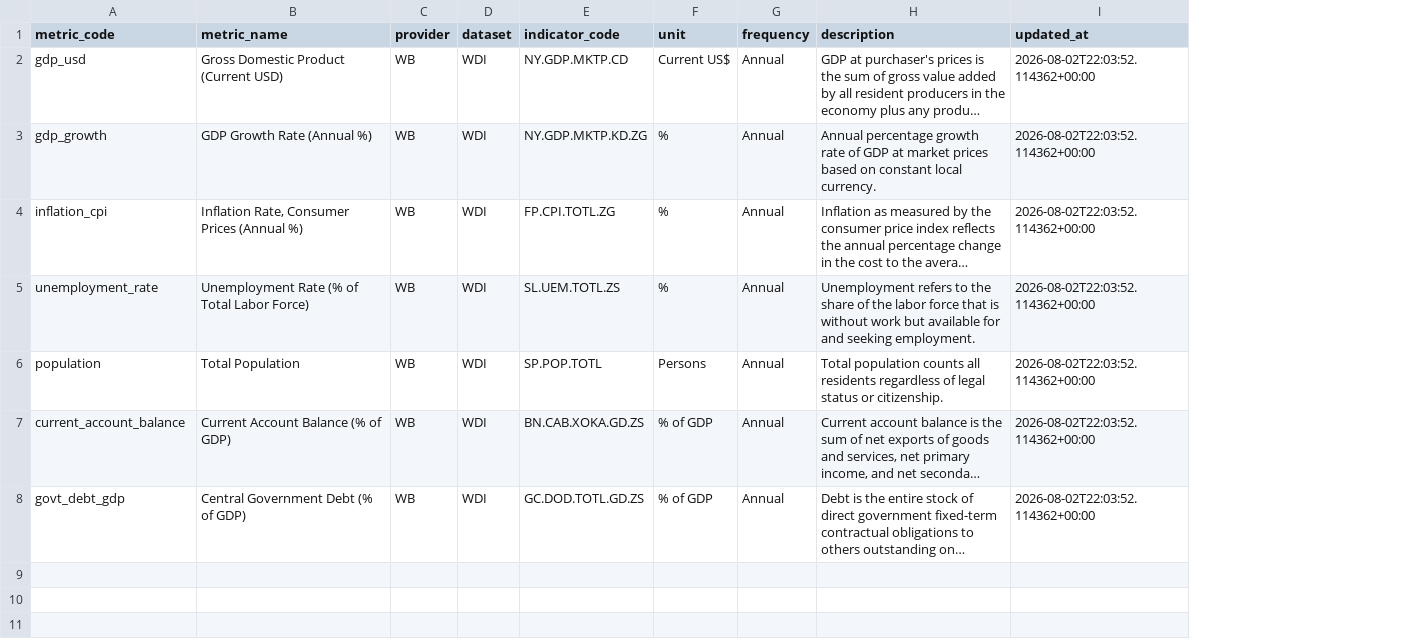
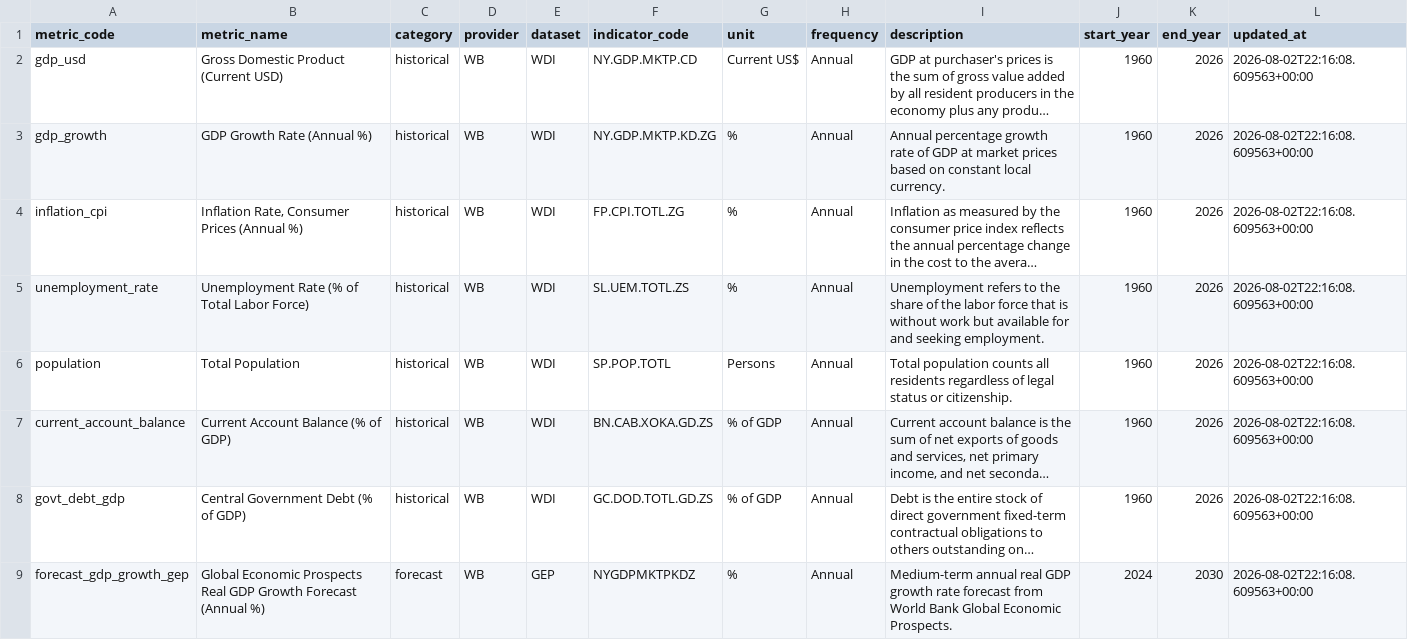
Before and after one commit to muhammadbadar1998/ECONDATA, a CSV file: output/metrics.csv, drawn as a sheet; long unchanged cells end in …; addresses are those after the commit; the diff names each change by its address in the sheet, - before the commit and + after, or states it on an @@ line.

Commit message:
feat: refactor pipeline to be JSON-driven (config/metrics.json), add forecast indicator support, dynamic country FK registration, and developer EXPLAINER.md guide

```diff
--- a/output/metrics.csv
+++ b/output/metrics.csv
+column C (category), rows 2-8: all historical
+column J (start_year), rows 2-8: all 1960
+column K (end_year), rows 2-8: all 2026
-L2:L8 (updated_at): 2026-08-02T22:03:52.114362+00:00
+L2:L8 (updated_at): 2026-08-02T22:16:08.609563+00:00
+row 9: forecast_gdp_growth_gep | Global Economic Prospects Real GDP Growth Forecast (Annual %) | forecast | WB | GEP | NYGDPMKTPKDZ | % | Annual | Medium-term annual real GDP growth rate forecast from World Bank Global Economic Prospects. | 2024 | 2030 | 2026-08-02T22:16:08.609563+00:00
```
Also changed, not shown: output/countries.csv, 17 other files.
